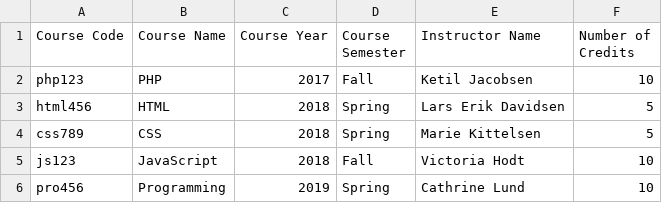
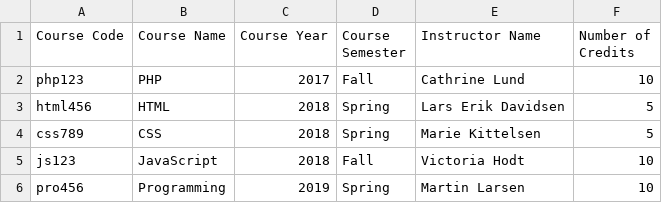
Before and after one commit to MartineJacobsen/programmeringforweb2-1, a CSV file: csv/courses.csv, drawn as a sheet.

```diff
--- a/csv/courses.csv
+++ b/csv/courses.csv
@@ -1,3 +1,3 @@
 Course Code,Course Name,Course Year,Course Semester,Instructor Name,Number of Credits,
-php123,PHP,2017,Fall,Ketil Jacobsen,10,
+php123,PHP,2017,Fall,Cathrine Lund,10,
 html456,HTML,2018,Spring,Lars Erik Davidsen,5,
@@ -5,2 +5,2 @@ css789,CSS,2018,Spring,Marie Kittelsen,5,
 js123,JavaScript,2018,Fall,Victoria Hodt,10,
-pro456,Programming,2019,Spring,Cathrine Lund,10,
+pro456,Programming,2019,Spring,Martin Larsen,10,
```
Also changed, not shown: csv/students.csv, 13 other files.
